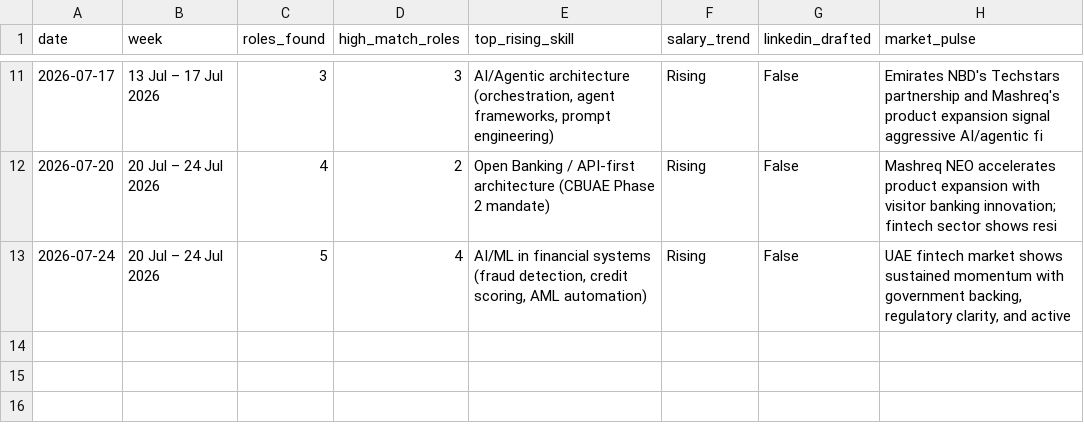
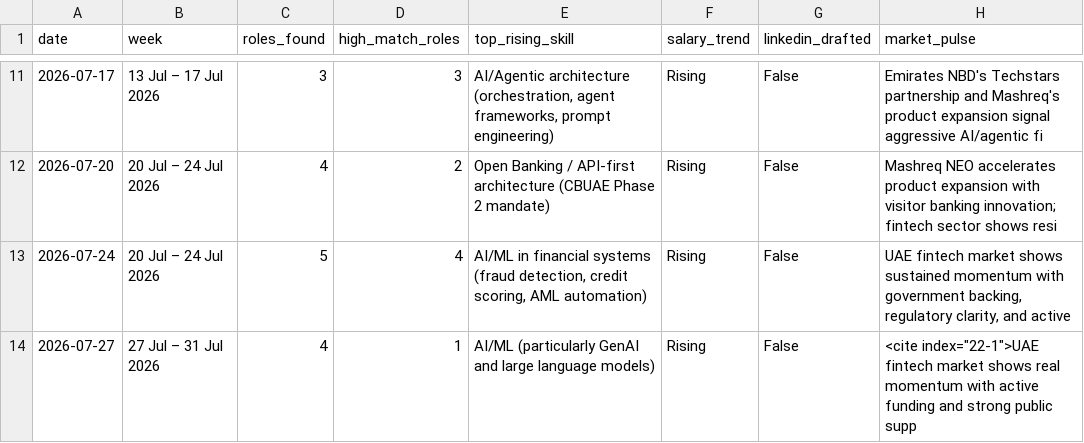
Before and after one commit to vedverma123/career-agent, a CSV file: career_log.csv, drawn as a sheet; only a part is shown, gaps mark what is left out; the diff names each change by its address in the sheet, - before the commit and + after, or states it on an @@ line.

Commit message:
career log · 2026-07-27

```diff
--- a/career_log.csv
+++ b/career_log.csv
+row 14: 2026-07-27 | 27 Jul – 31 Jul 2026 | 4 | 1 | AI/ML (particularly GenAI and large language models) | Rising | False | <cite index="22-1">UAE fintech market shows real momentum with active funding and strong public supp
```
